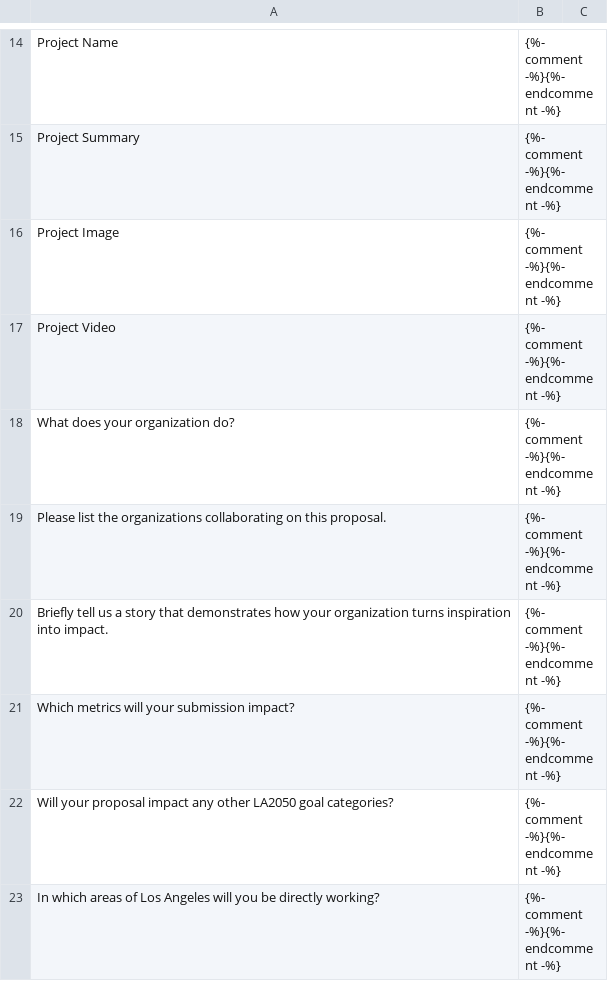
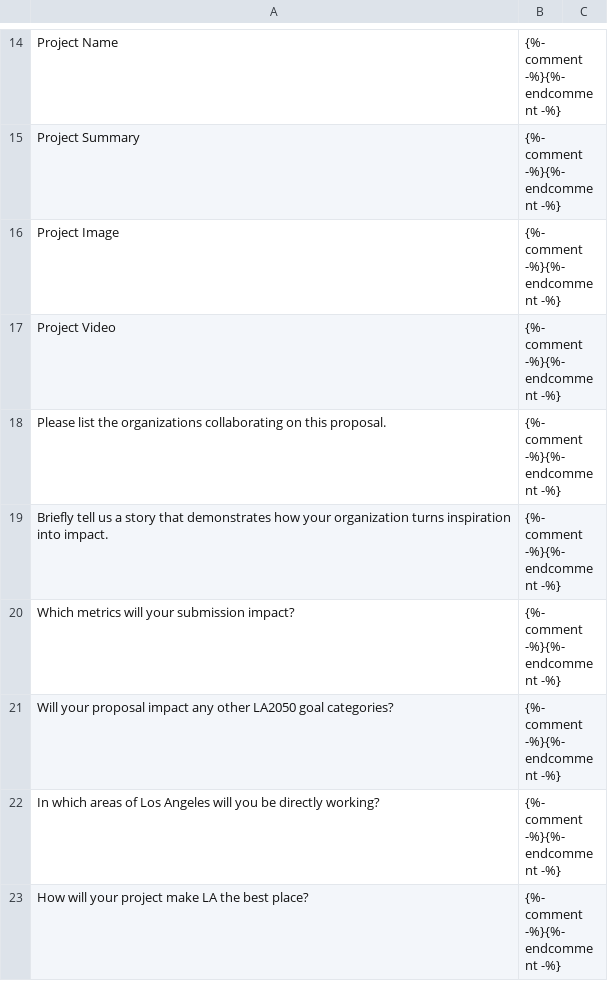
Before and after one commit to la2050/archive, a CSV file: api/2019.csv, drawn as a sheet; only a part is shown, gaps mark what is left out; the shorter side is filled out with more unchanged rows; the diff names each change by its address in the sheet, - before the commit and + after, or states it on an @@ line.

```diff
--- a/api/2019.csv
+++ b/api/2019.csv
-row 18: What does your organization do? | {%- comment -%}{%- endcomment -%}
```
